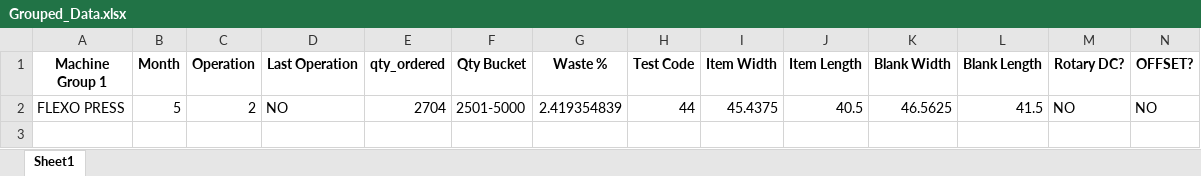
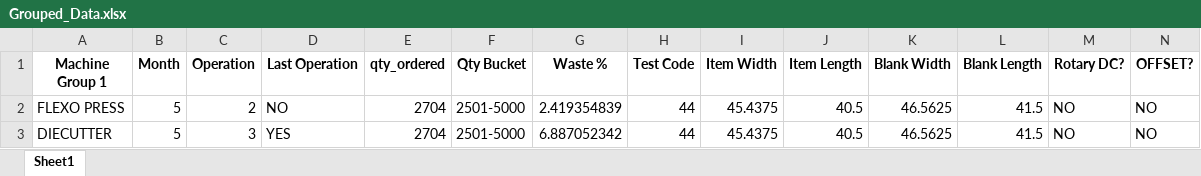
Before and after one commit to grasschain/SmurfitWestrock, an Excel workbook: Grouped_Data.xlsx, sheet Sheet1, drawn as a sheet; only a part is shown; values as stored, in another font and other column widths than the file's, no borders; rows hold the shown columns only; the diff names each change by its address in the sheet, - before the commit and + after, or states it on an @@ line.

Commit message:
TWYWYWWY

```diff
--- a/Grouped_Data.xlsx (sheet Sheet1)
+++ b/Grouped_Data.xlsx (sheet Sheet1)
+row 3: DIECUTTER | 5 | 3 | YES | 2704 | 2501-5000 | 6.887052342 | 44 | 45.4375 | 40.5 | 46.5625 | 41.5 | NO | NO
```
